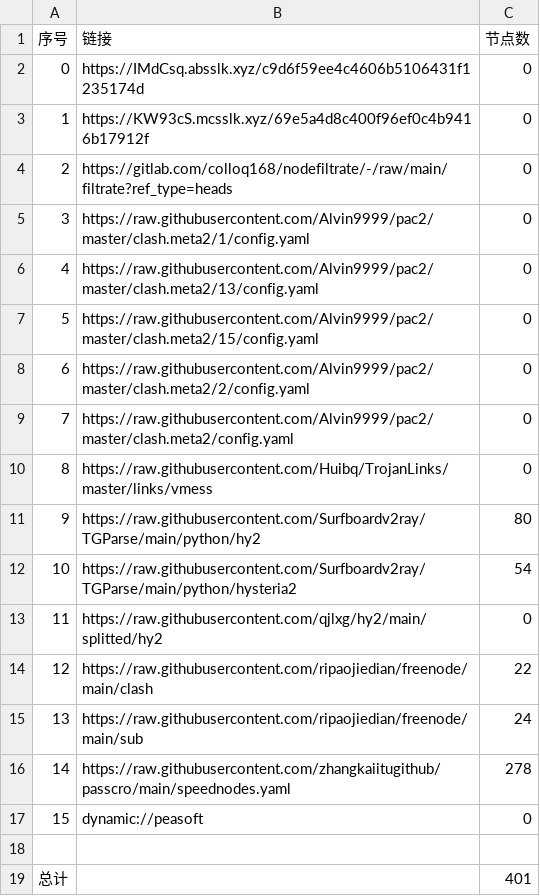
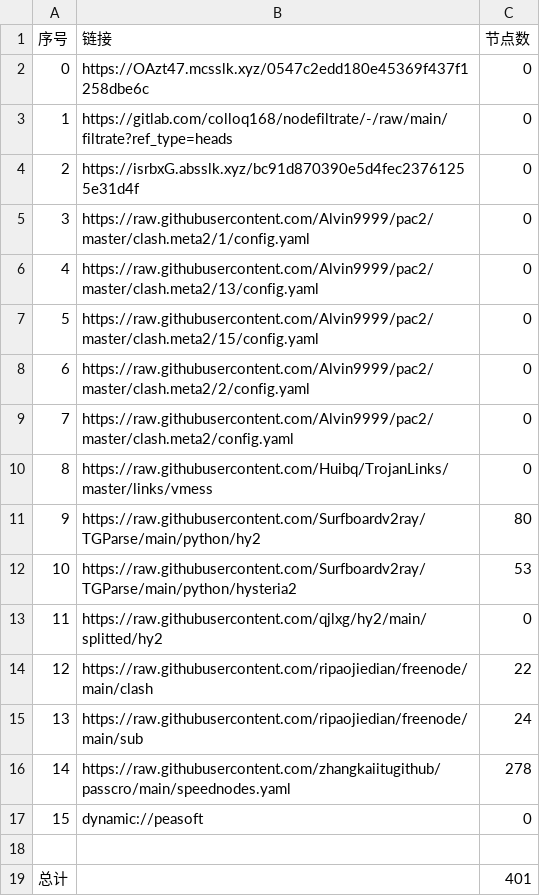
Before and after one commit to hicass-1102/AutoMergePublicNodes, a CSV file: list_result.csv, drawn as a sheet.

```diff
--- a/list_result.csv
+++ b/list_result.csv
@@ -1,5 +1,5 @@
 序号,链接,节点数
-0,https://IMdCsq.absslk.xyz/c9d6f59ee4c4606b5106431f1235174d,0
-1,https://KW93cS.mcsslk.xyz/69e5a4d8c400f96ef0c4b9416b17912f,0
-2,https://gitlab.com/colloq168/nodefiltrate/-/raw/main/filtrate?ref_type=heads,0
+0,https://OAzt47.mcsslk.xyz/0547c2edd180e45369f437f1258dbe6c,0
+1,https://gitlab.com/colloq168/nodefiltrate/-/raw/main/filtrate?ref_type=heads,0
+2,https://isrbxG.absslk.xyz/bc91d870390e5d4fec23761255e31d4f,0
 3,https://raw.githubusercontent.com/Alvin9999/pac2/master/clash.meta2/1/config.yaml,0
@@ -11,3 +11,3 @@
 9,https://raw.githubusercontent.com/Surfboardv2ray/TGParse/main/python/hy2,80
-10,https://raw.githubusercontent.com/Surfboardv2ray/TGParse/main/python/hysteria2,54
+10,https://raw.githubusercontent.com/Surfboardv2ray/TGParse/main/python/hysteria2,53
 11,https://raw.githubusercontent.com/qjlxg/hy2/main/splitted/hy2,0
```
Also changed, not shown: 6 other files.
